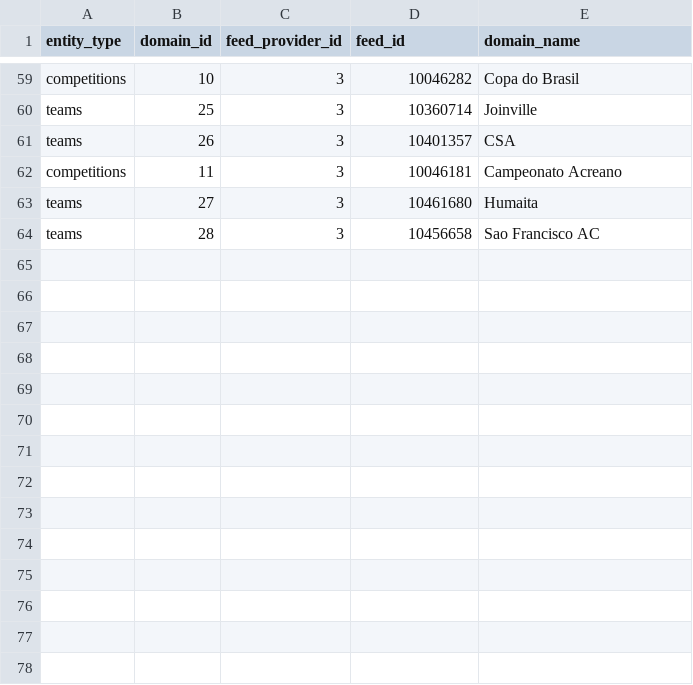
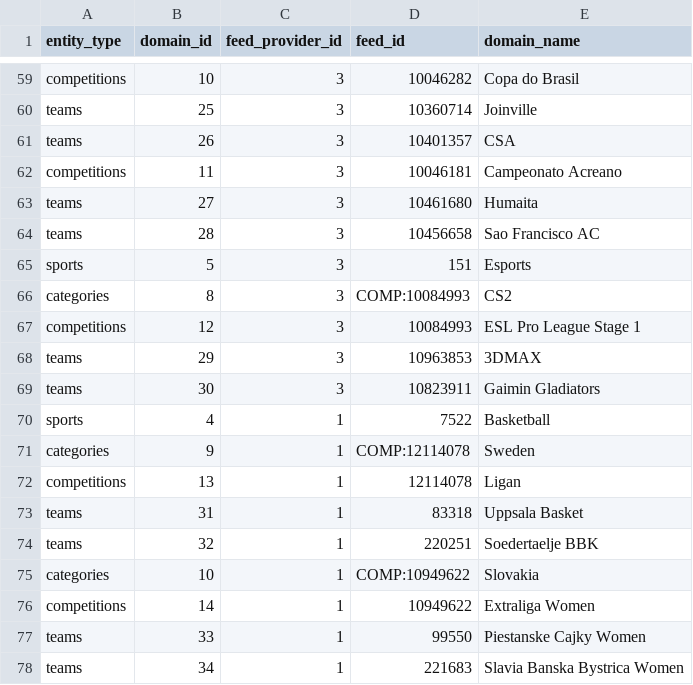
Before and after one commit to skizlin/gmap, a CSV file: backend/data/entity_feed_mappings.csv, drawn as a sheet; only a part is shown, gaps mark what is left out; the diff names each change by its address in the sheet, - before the commit and + after, or states it on an @@ line.

Commit message:
Added Feed Sports support and additional sports in json files per feeds

```diff
--- a/backend/data/entity_feed_mappings.csv
+++ b/backend/data/entity_feed_mappings.csv
+row 65: sports | 5 | 3 | 151 | Esports
+row 66: categories | 8 | 3 | COMP:10084993 | CS2
+row 67: competitions | 12 | 3 | 10084993 | ESL Pro League Stage 1
+row 68: teams | 29 | 3 | 10963853 | 3DMAX
+row 69: teams | 30 | 3 | 10823911 | Gaimin Gladiators
+row 70: sports | 4 | 1 | 7522 | Basketball
+row 71: categories | 9 | 1 | COMP:12114078 | Sweden
+row 72: competitions | 13 | 1 | 12114078 | Ligan
+row 73: teams | 31 | 1 | 83318 | Uppsala Basket
+row 74: teams | 32 | 1 | 220251 | Soedertaelje BBK
+row 75: categories | 10 | 1 | COMP:10949622 | Slovakia
+row 76: competitions | 14 | 1 | 10949622 | Extraliga Women
+row 77: teams | 33 | 1 | 99550 | Piestanske Cajky Women
+row 78: teams | 34 | 1 | 221683 | Slavia Banska Bystrica Women
```
Also changed, not shown: backend/data/categories.csv, backend/data/competitions.csv, 14 other files.
